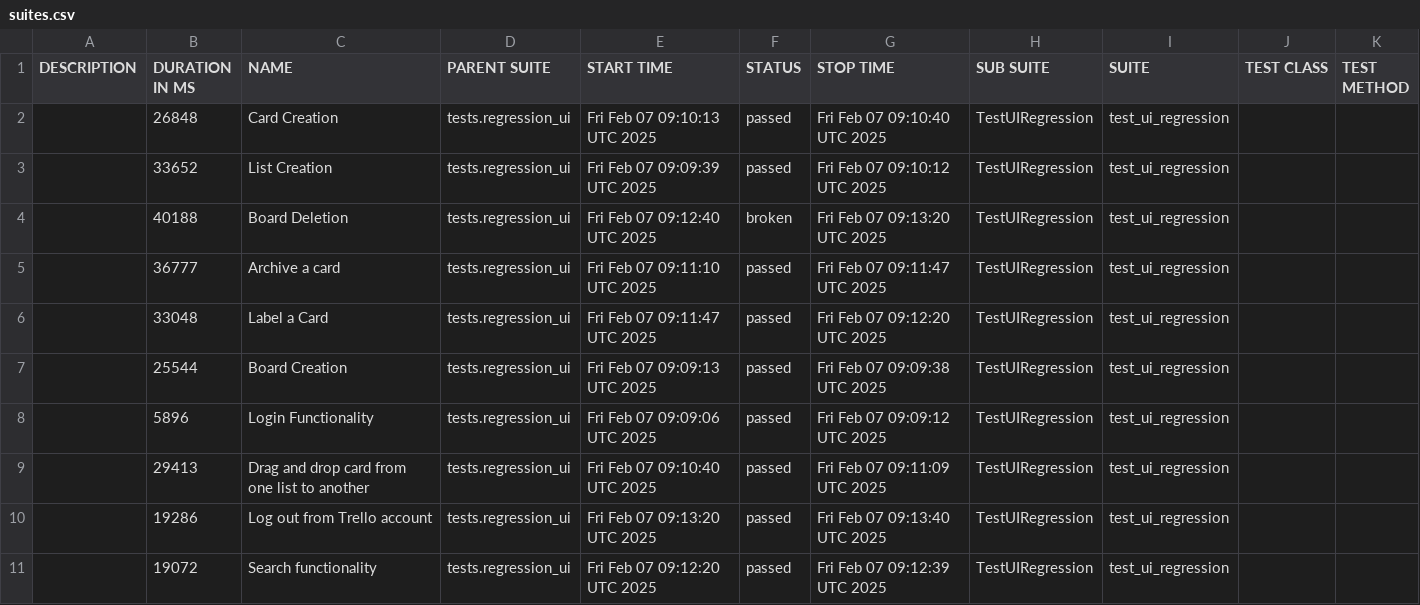
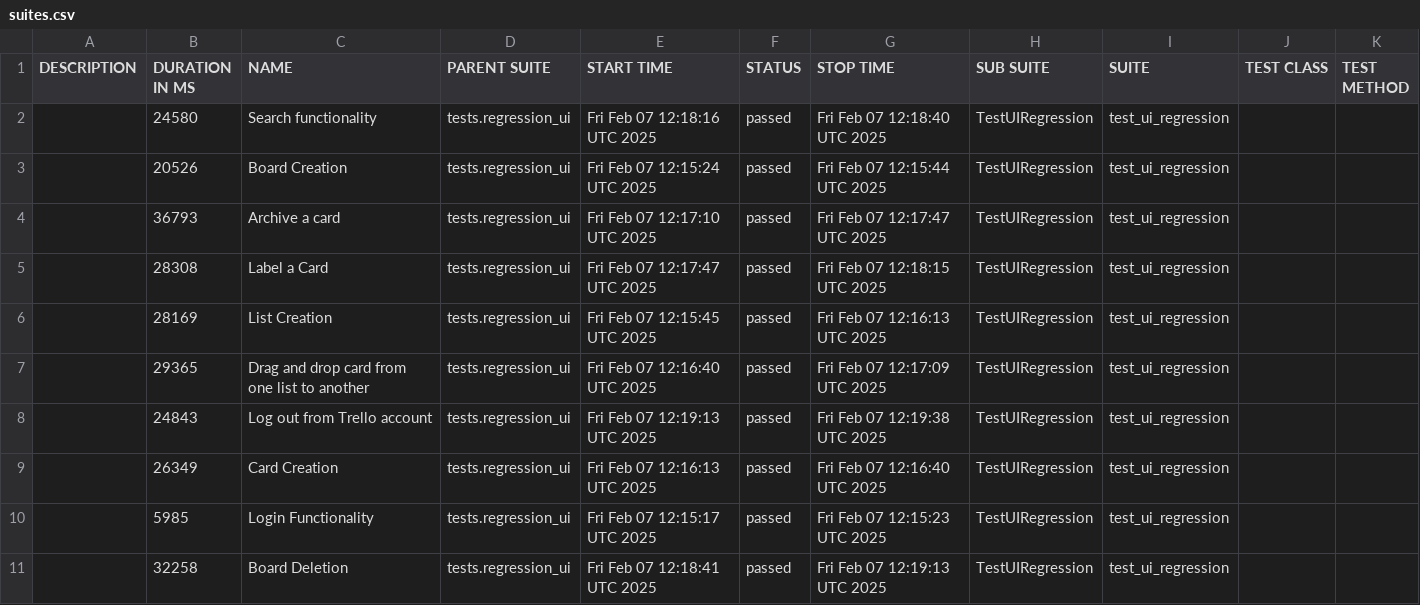
Before and after one commit to vkqapro/pythonSelenium, a CSV file: data/suites.csv, drawn as a sheet.

```diff
--- a/data/suites.csv
+++ b/data/suites.csv
@@ -1,11 +1,11 @@
 "DESCRIPTION","DURATION IN MS","NAME","PARENT SUITE","START TIME","STATUS","STOP TIME","SUB SUITE","SUITE","TEST CLASS","TEST METHOD"
-"","26848","Card Creation","tests.regression_ui","Fri Feb 07 09:10:13 UTC 2025","passed","Fri Feb 07 09:10:40 UTC 2025","TestUIRegression","test_ui_regression","",""
-"","33652","List Creation","tests.regression_ui","Fri Feb 07 09:09:39 UTC 2025","passed","Fri Feb 07 09:10:12 UTC 2025","TestUIRegression","test_ui_regression","",""
-"","40188","Board Deletion","tests.regression_ui","Fri Feb 07 09:12:40 UTC 2025","broken","Fri Feb 07 09:13:20 UTC 2025","TestUIRegression","test_ui_regression","",""
-"","36777","Archive a card","tests.regression_ui","Fri Feb 07 09:11:10 UTC 2025","passed","Fri Feb 07 09:11:47 UTC 2025","TestUIRegression","test_ui_regression","",""
-"","33048","Label a Card","tests.regression_ui","Fri Feb 07 09:11:47 UTC 2025","passed","Fri Feb 07 09:12:20 UTC 2025","TestUIRegression","test_ui_regression","",""
-"","25544","Board Creation","tests.regression_ui","Fri Feb 07 09:09:13 UTC 2025","passed","Fri Feb 07 09:09:38 UTC 2025","TestUIRegression","test_ui_regression","",""
-"","5896","Login Functionality","tests.regression_ui","Fri Feb 07 09:09:06 UTC 2025","passed","Fri Feb 07 09:09:12 UTC 2025","TestUIRegression","test_ui_regression","",""
-"","29413","Drag and drop card from one list to another","tests.regression_ui","Fri Feb 07 09:10:40 UTC 2025","passed","Fri Feb 07 09:11:09 UTC 2025","TestUIRegression","test_ui_regression","",""
-"","19286","Log out from Trello account","tests.regression_ui","Fri Feb 07 09:13:20 UTC 2025","passed","Fri Feb 07 09:13:40 UTC 2025","TestUIRegression","test_ui_regression","",""
-"","19072","Search functionality","tests.regression_ui","Fri Feb 07 09:12:20 UTC 2025","passed","Fri Feb 07 09:12:39 UTC 2025","TestUIRegression","test_ui_regression","",""
+"","24580","Search functionality","tests.regression_ui","Fri Feb 07 12:18:16 UTC 2025","passed","Fri Feb 07 12:18:40 UTC 2025","TestUIRegression","test_ui_regression","",""
+"","20526","Board Creation","tests.regression_ui","Fri Feb 07 12:15:24 UTC 2025","passed","Fri Feb 07 12:15:44 UTC 2025","TestUIRegression","test_ui_regression","",""
+"","36793","Archive a card","tests.regression_ui","Fri Feb 07 12:17:10 UTC 2025","passed","Fri Feb 07 12:17:47 UTC 2025","TestUIRegression","test_ui_regression","",""
+"","28308","Label a Card","tests.regression_ui","Fri Feb 07 12:17:47 UTC 2025","passed","Fri Feb 07 12:18:15 UTC 2025","TestUIRegression","test_ui_regression","",""
+"","28169","List Creation","tests.regression_ui","Fri Feb 07 12:15:45 UTC 2025","passed","Fri Feb 07 12:16:13 UTC 2025","TestUIRegression","test_ui_regression","",""
+"","29365","Drag and drop card from one list to another","tests.regression_ui","Fri Feb 07 12:16:40 UTC 2025","passed","Fri Feb 07 12:17:09 UTC 2025","TestUIRegression","test_ui_regression","",""
+"","24843","Log out from Trello account","tests.regression_ui","Fri Feb 07 12:19:13 UTC 2025","passed","Fri Feb 07 12:19:38 UTC 2025","TestUIRegression","test_ui_regression","",""
+"","26349","Card Creation","tests.regression_ui","Fri Feb 07 12:16:13 UTC 2025","passed","Fri Feb 07 12:16:40 UTC 2025","TestUIRegression","test_ui_regression","",""
+"","5985","Login Functionality","tests.regression_ui","Fri Feb 07 12:15:17 UTC 2025","passed","Fri Feb 07 12:15:23 UTC 2025","TestUIRegression","test_ui_regression","",""
+"","32258","Board Deletion","tests.regression_ui","Fri Feb 07 12:18:41 UTC 2025","passed","Fri Feb 07 12:19:13 UTC 2025","TestUIRegression","test_ui_regression","",""
```
Also changed, not shown: 53 other files.
